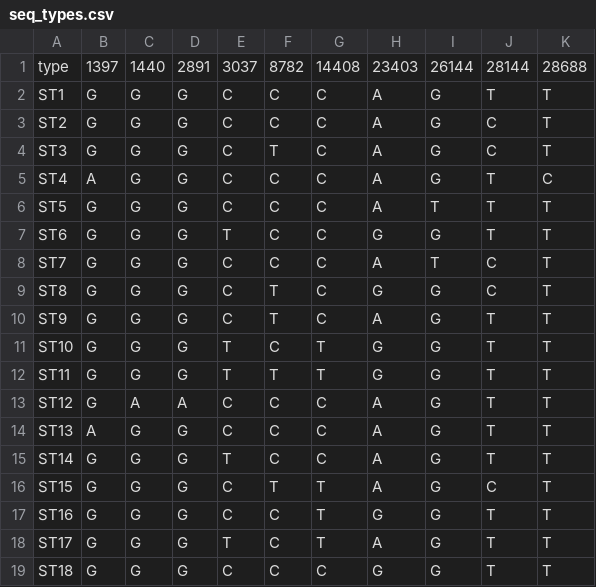
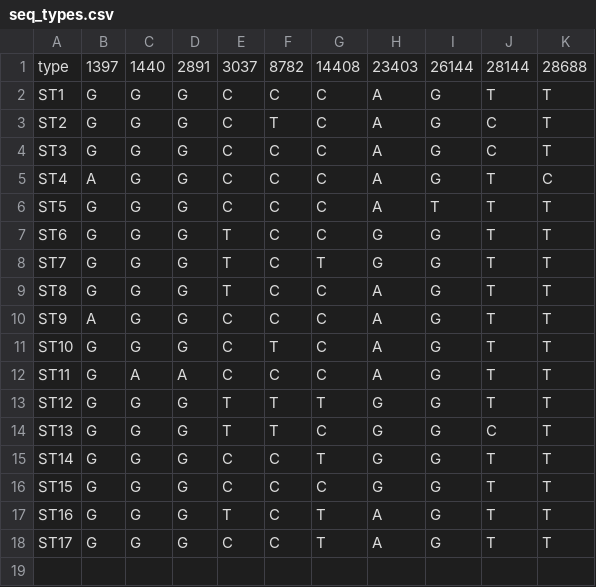
Before and after one commit to A-Farhan/cova, a CSV file: cova/data/seq_types.csv, drawn as a sheet.

Commit message:
updated sequence typing definition using a much larger global dataset

```diff
--- a/cova/data/seq_types.csv
+++ b/cova/data/seq_types.csv
@@ -2,4 +2,4 @@ type,1397,1440,2891,3037,8782,14408,23403,26144,28144,28688
 ST1,G,G,G,C,C,C,A,G,T,T
-ST2,G,G,G,C,C,C,A,G,C,T
-ST3,G,G,G,C,T,C,A,G,C,T
+ST2,G,G,G,C,T,C,A,G,C,T
+ST3,G,G,G,C,C,C,A,G,C,T
 ST4,A,G,G,C,C,C,A,G,T,C
@@ -7,13 +7,12 @@ ST5,G,G,G,C,C,C,A,T,T,T
 ST6,G,G,G,T,C,C,G,G,T,T
-ST7,G,G,G,C,C,C,A,T,C,T
-ST8,G,G,G,C,T,C,G,G,C,T
-ST9,G,G,G,C,T,C,A,G,T,T
-ST10,G,G,G,T,C,T,G,G,T,T
-ST11,G,G,G,T,T,T,G,G,T,T
-ST12,G,A,A,C,C,C,A,G,T,T
-ST13,A,G,G,C,C,C,A,G,T,T
-ST14,G,G,G,T,C,C,A,G,T,T
-ST15,G,G,G,C,T,T,A,G,C,T
-ST16,G,G,G,C,C,T,G,G,T,T
-ST17,G,G,G,T,C,T,A,G,T,T
-ST18,G,G,G,C,C,C,G,G,T,T
+ST7,G,G,G,T,C,T,G,G,T,T
+ST8,G,G,G,T,C,C,A,G,T,T
+ST9,A,G,G,C,C,C,A,G,T,T
+ST10,G,G,G,C,T,C,A,G,T,T
+ST11,G,A,A,C,C,C,A,G,T,T
+ST12,G,G,G,T,T,T,G,G,T,T
+ST13,G,G,G,T,T,C,G,G,C,T
+ST14,G,G,G,C,C,T,G,G,T,T
+ST15,G,G,G,C,C,C,G,G,T,T
+ST16,G,G,G,T,C,T,A,G,T,T
+ST17,G,G,G,C,C,T,A,G,T,T
```
